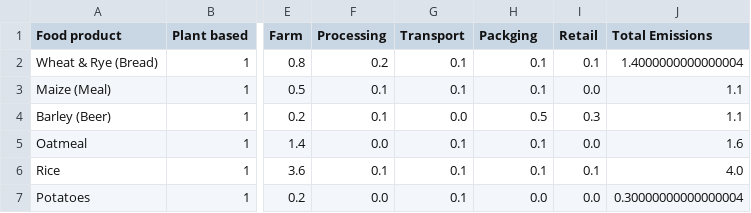
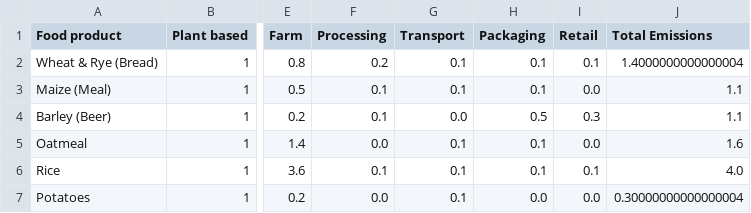
Before and after one commit to hannma/data-literacy-project, a CSV file: data/Food_Production.csv, drawn as a sheet; only a part is shown, gaps mark what is left out; the diff names each change by its address in the sheet, - before the commit and + after, or states it on an @@ line.

Commit message:
typos resolved

```diff
--- a/data/Food_Production.csv
+++ b/data/Food_Production.csv
-H1: Packging
+H1: Packaging
```
Also changed, not shown: 2 other files.
